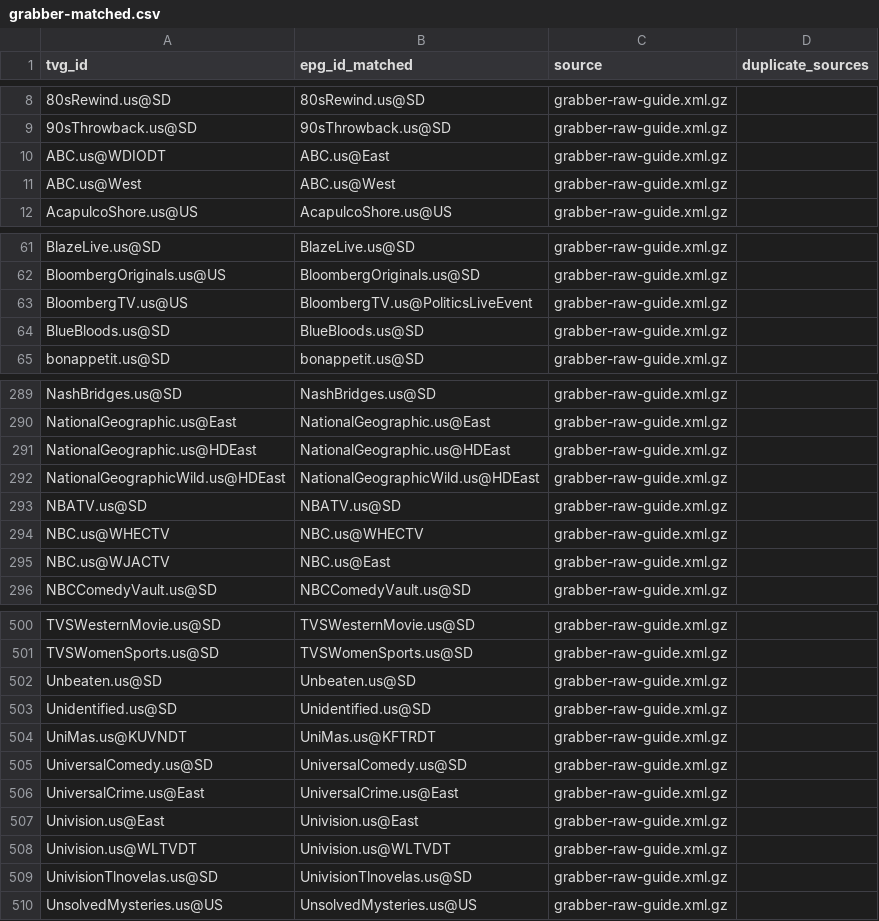
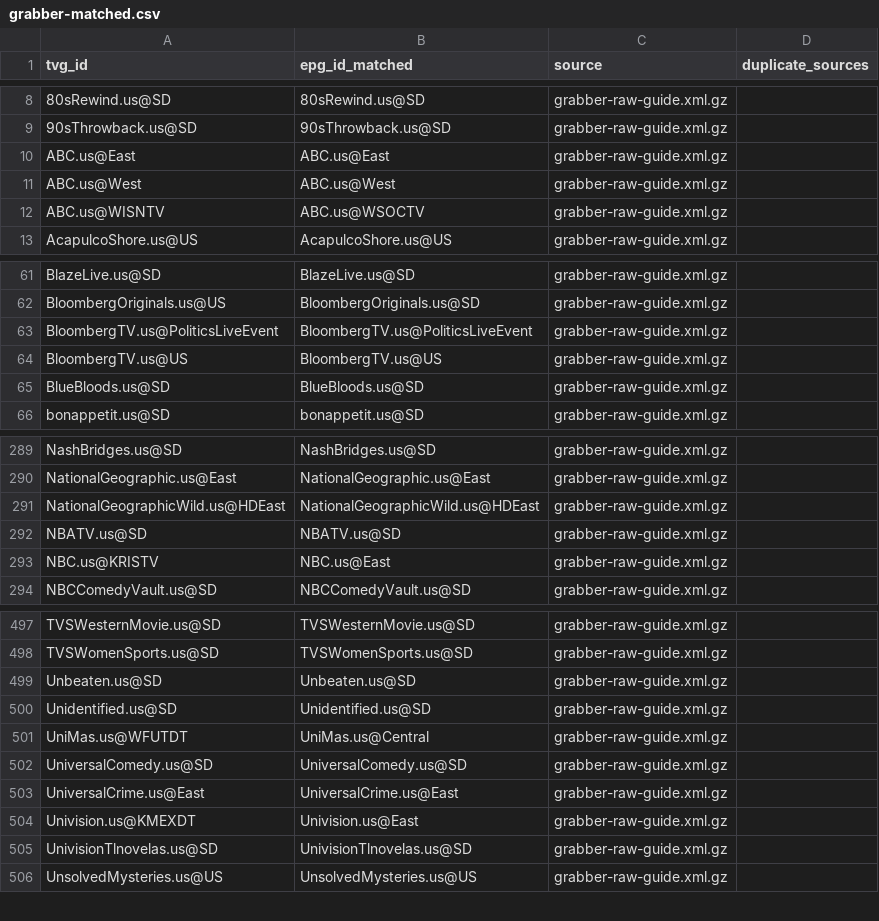
Before and after one commit to umarjamilpc/EPG-LIST-GEN, a CSV file: epgs/US/reports/grabber-matched.csv, drawn as a sheet; only a part is shown, gaps mark what is left out; the diff covers the shown part only.

```diff
--- a/epgs/US/reports/grabber-matched.csv
+++ b/epgs/US/reports/grabber-matched.csv
@@ -9,4 +9,5 @@ tvg_id,epg_id_matched,source,duplicate_sources
 90sThrowback.us@SD,90sThrowback.us@SD,grabber-raw-guide.xml.gz,
-ABC.us@WDIODT,ABC.us@East,grabber-raw-guide.xml.gz,
+ABC.us@East,ABC.us@East,grabber-raw-guide.xml.gz,
 ABC.us@West,ABC.us@West,grabber-raw-guide.xml.gz,
+ABC.us@WISNTV,ABC.us@WSOCTV,grabber-raw-guide.xml.gz,
 AcapulcoShore.us@US,AcapulcoShore.us@US,grabber-raw-guide.xml.gz,
@@ -62,3 +62,4 @@ BlazeLive.us@SD,BlazeLive.us@SD,grabber-raw-guide.xml.gz,
 BloombergOriginals.us@US,BloombergOriginals.us@SD,grabber-raw-guide.xml.gz,
-BloombergTV.us@US,BloombergTV.us@PoliticsLiveEvent,grabber-raw-guide.xml.gz,
+BloombergTV.us@PoliticsLiveEvent,BloombergTV.us@PoliticsLiveEvent,grabber-raw-guide.xml.gz,
+BloombergTV.us@US,BloombergTV.us@US,grabber-raw-guide.xml.gz,
 BlueBloods.us@SD,BlueBloods.us@SD,grabber-raw-guide.xml.gz,
@@ -290,7 +290,5 @@ NashBridges.us@SD,NashBridges.us@SD,grabber-raw-guide.xml.gz,
 NationalGeographic.us@East,NationalGeographic.us@East,grabber-raw-guide.xml.gz,
-NationalGeographic.us@HDEast,NationalGeographic.us@HDEast,grabber-raw-guide.xml.gz,
 NationalGeographicWild.us@HDEast,NationalGeographicWild.us@HDEast,grabber-raw-guide.xml.gz,
 NBATV.us@SD,NBATV.us@SD,grabber-raw-guide.xml.gz,
-NBC.us@WHECTV,NBC.us@WHECTV,grabber-raw-guide.xml.gz,
-NBC.us@WJACTV,NBC.us@East,grabber-raw-guide.xml.gz,
+NBC.us@KRISTV,NBC.us@East,grabber-raw-guide.xml.gz,
 NBCComedyVault.us@SD,NBCComedyVault.us@SD,grabber-raw-guide.xml.gz,
@@ -503,7 +500,6 @@ Unbeaten.us@SD,Unbeaten.us@SD,grabber-raw-guide.xml.gz,
 Unidentified.us@SD,Unidentified.us@SD,grabber-raw-guide.xml.gz,
-UniMas.us@KUVNDT,UniMas.us@KFTRDT,grabber-raw-guide.xml.gz,
+UniMas.us@WFUTDT,UniMas.us@Central,grabber-raw-guide.xml.gz,
 UniversalComedy.us@SD,UniversalComedy.us@SD,grabber-raw-guide.xml.gz,
 UniversalCrime.us@East,UniversalCrime.us@East,grabber-raw-guide.xml.gz,
-Univision.us@East,Univision.us@East,grabber-raw-guide.xml.gz,
-Univision.us@WLTVDT,Univision.us@WLTVDT,grabber-raw-guide.xml.gz,
+Univision.us@KMEXDT,Univision.us@East,grabber-raw-guide.xml.gz,
 UnivisionTlnovelas.us@SD,UnivisionTlnovelas.us@SD,grabber-raw-guide.xml.gz,
```
Also changed, not shown: 3 removed rows and 9 edited cells elsewhere in this file, epgs/US/reports/merge-matched.csv, epgs/US/reports/urls-matched.csv, 12 other files.
